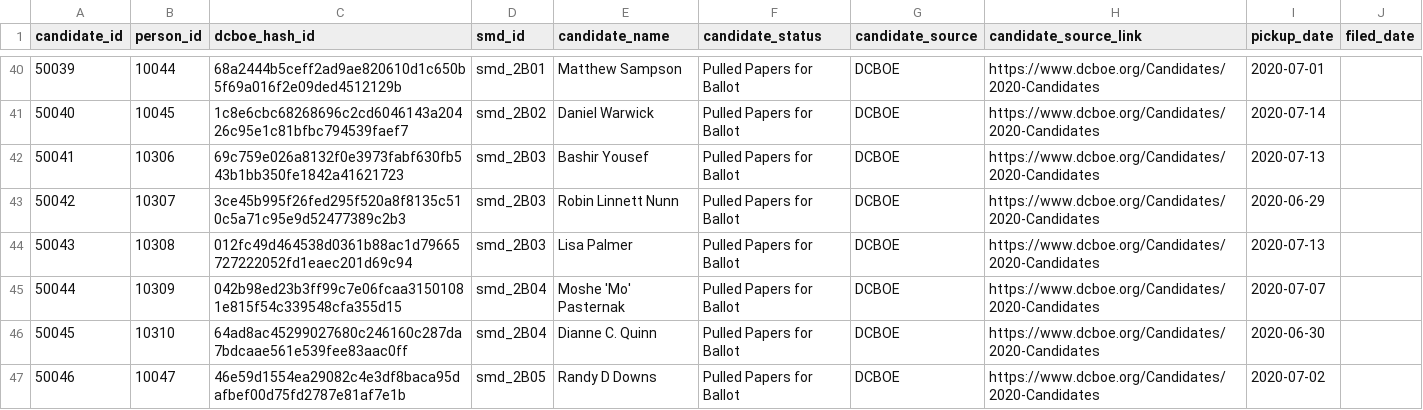
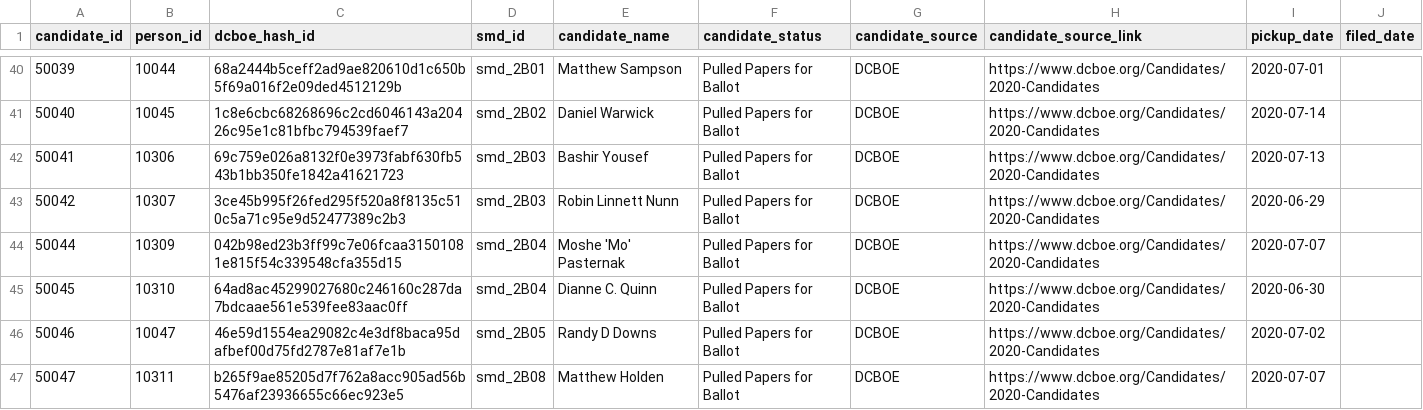
Before and after one commit to devinbrady/openanc, a CSV file: data/candidates.csv, drawn as a sheet; only a part is shown, gaps mark what is left out; the shorter side is filled out with more unchanged rows; the diff names each change by its address in the sheet, - before the commit and + after, or states it on an @@ line.

Commit message:
Remove Lisa Palmer duplicate

```diff
--- a/data/candidates.csv
+++ b/data/candidates.csv
-row 44: 50043 | 10308 | 012fc49d464538d0361b88ac1d79665727222052fd1eaec201d69c94 | smd_2B03 | Lisa Palmer | Pulled Papers for Ballot | DCBOE | https://www.dcboe.org/Candidates/2020-Candidates | 2020-07-13
```
Also changed, not shown: data/people.csv, maps/label_points_data.csv, 32 other files.
